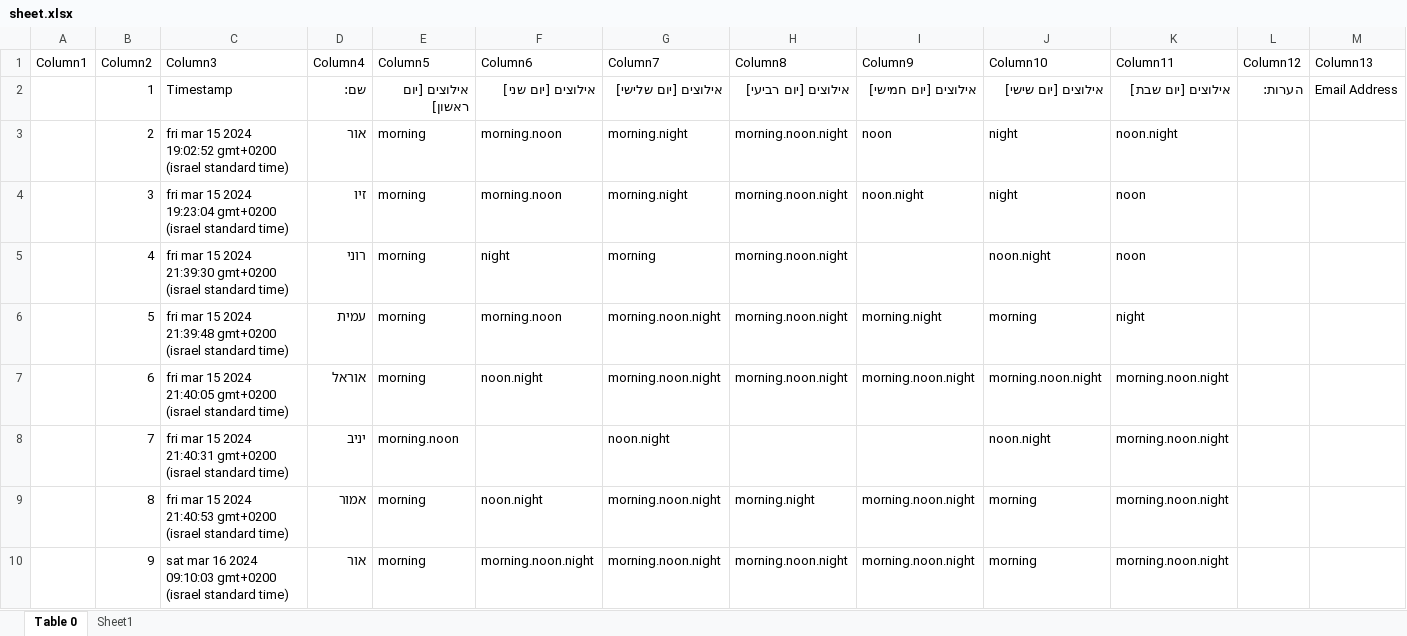
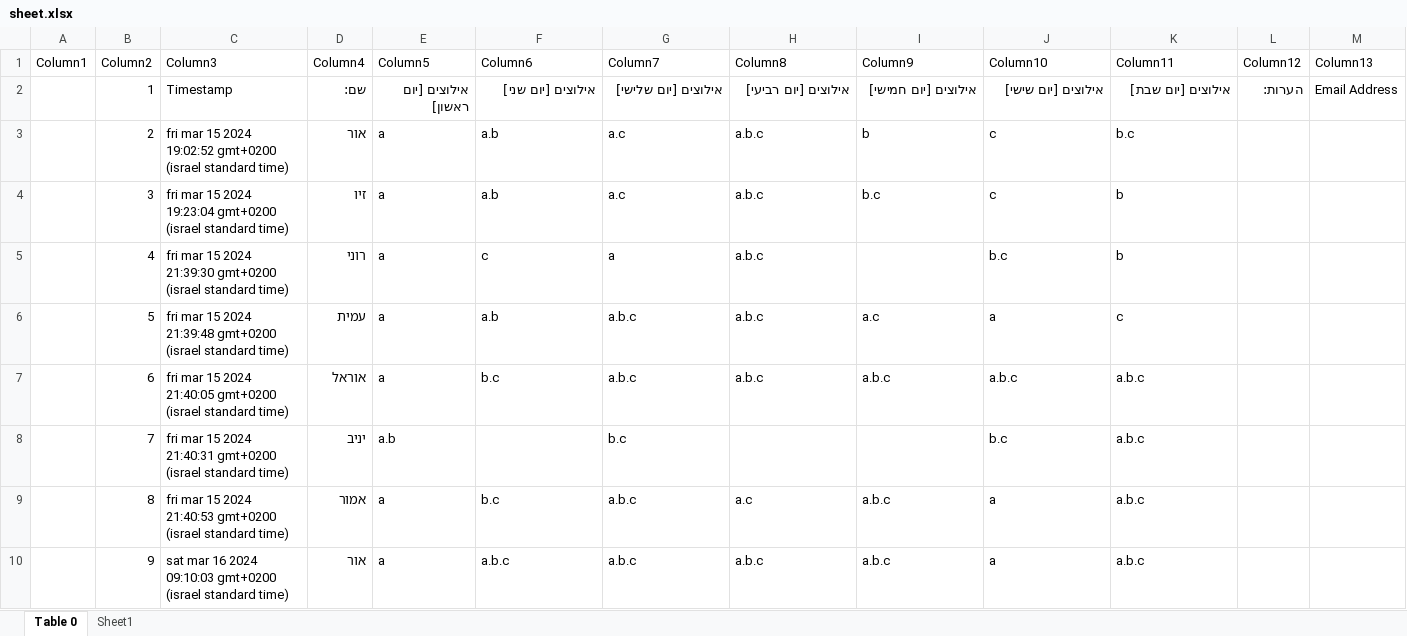
Before and after one commit to OBaca/Schedule-Maker, an Excel workbook: sheets/sheet.xlsx, sheet Table 0, drawn as a sheet; only a part is shown; values as stored, in another font and other column widths than the file's, no borders; table styles not drawn; the diff covers the shown part only; the diff names each change by its address in the sheet, - before the commit and + after, or states it on an @@ line.

```diff
--- a/sheets/sheet.xlsx (sheet Table 0)
+++ b/sheets/sheet.xlsx (sheet Table 0)
-E3:E7 (Column5): morning
+E3:E7 (Column5): a
-F3:F4 (Column6): morning.noon
+F3:F4 (Column6): a.b
-G3:G4 (Column7): morning.night
+G3:G4 (Column7): a.c
-H3:H7 (Column8): morning.noon.night
+H3:H7 (Column8): a.b.c
-I3 (Column9): noon
+I3 (Column9): b
-J3:J4 (Column10): night
+J3:J4 (Column10): c
-K3 (Column11): noon.night
+K3 (Column11): b.c
-I4 (Column9): noon.night
+I4 (Column9): b.c
-K4:K5 (Column11): noon
+K4:K5 (Column11): b
-F5 (Column6): night
+F5 (Column6): c
-G5 (Column7): morning
+G5 (Column7): a
-J5 (Column10): noon.night
+J5 (Column10): b.c
-F6 (Column6): morning.noon
+F6 (Column6): a.b
-G6:G7 (Column7): morning.noon.night
+G6:G7 (Column7): a.b.c
-I6 (Column9): morning.night
+I6 (Column9): a.c
-J6 (Column10): morning
+J6 (Column10): a
-K6 (Column11): night
+K6 (Column11): c
-F7 (Column6): noon.night
+F7 (Column6): b.c
-I7 (Column9): morning.noon.night
+I7 (Column9): a.b.c
-J7 (Column10): morning.noon.night
+J7 (Column10): a.b.c
-K7:K10 (Column11): morning.noon.night
+K7:K10 (Column11): a.b.c
-E8 (Column5): morning.noon
+E8 (Column5): a.b
-G8 (Column7): noon.night
+G8 (Column7): b.c
-J8 (Column10): noon.night
+J8 (Column10): b.c
-E9:E10 (Column5): morning
+E9:E10 (Column5): a
-F9 (Column6): noon.night
+F9 (Column6): b.c
-G9:G10 (Column7): morning.noon.night
+G9:G10 (Column7): a.b.c
-H9 (Column8): morning.night
+H9 (Column8): a.c
-I9:I10 (Column9): morning.noon.night
+I9:I10 (Column9): a.b.c
-J9:J10 (Column10): morning
+J9:J10 (Column10): a
-F10 (Column6): morning.noon.night
+F10 (Column6): a.b.c
-H10 (Column8): morning.noon.night
+H10 (Column8): a.b.c
```
Also changed, not shown: 4 added rows and 146 edited cells elsewhere in this sheet, RESULTS/Week_13_Year_2024/(0) סידור מוכן.xlsx, automate/תבנית זמינות.xlsx, 4 other files.
